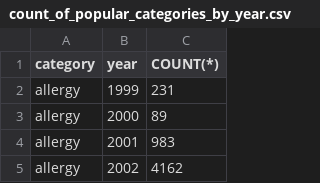
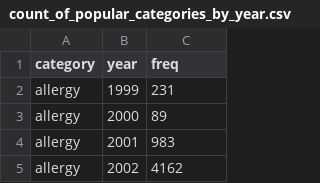
Before and after one commit to isha018/test-repo, a CSV file: testing-data/count_of_popular_categories_by_year.csv, drawn as a sheet; only a part is shown.

Commit message:
Update count_of_popular_categories_by_year.csv

```diff
--- a/testing-data/count_of_popular_categories_by_year.csv
+++ b/testing-data/count_of_popular_categories_by_year.csv
@@ -1,2 +1,2 @@
-"category","year","COUNT(*)"
+"category","year","freq"
 "allergy","1999","231"
```
